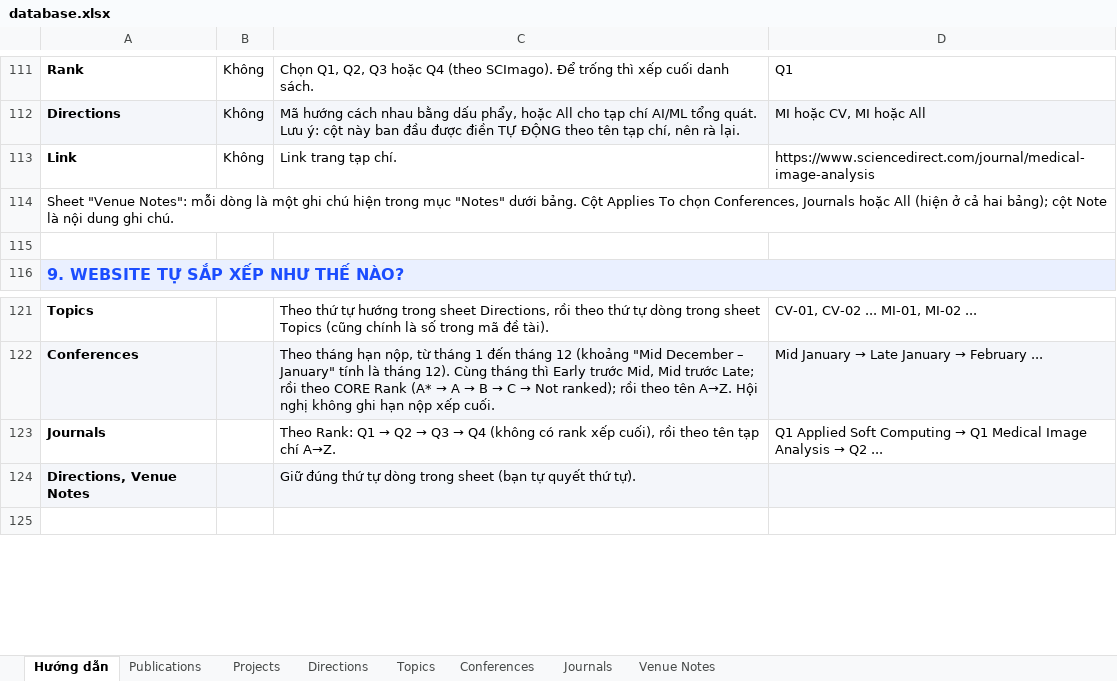
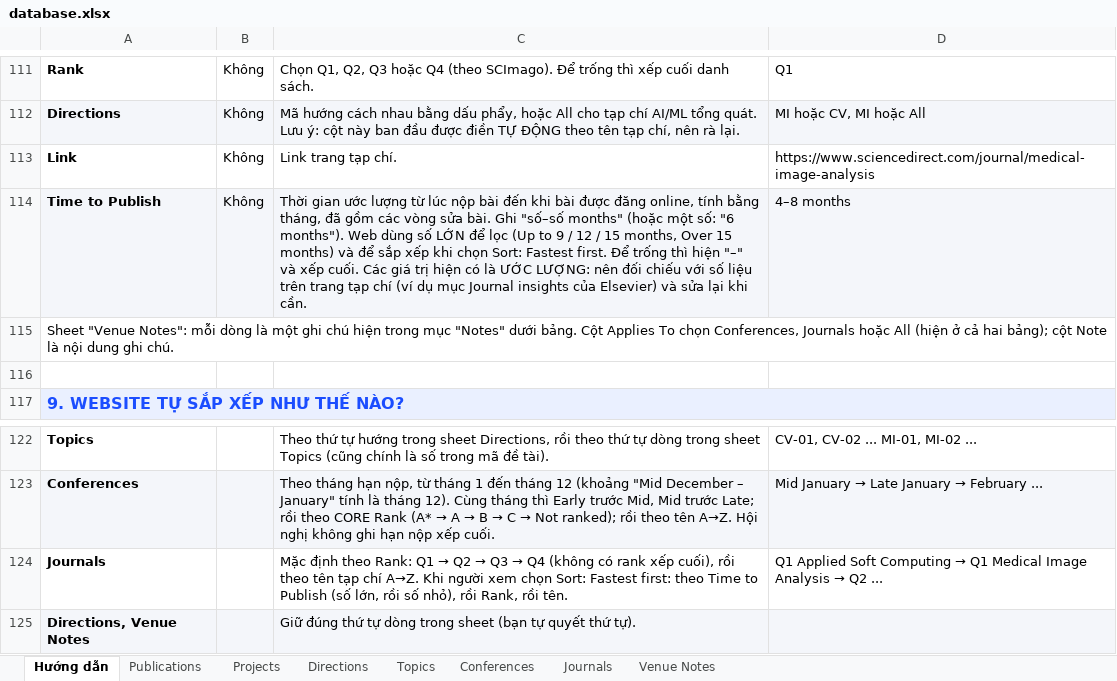
Before and after one commit to AnhVH-FPT/anhvh-fpt.github.io, an Excel workbook: data/database.xlsx, sheet Hướng dẫn, drawn as a sheet; only a part is shown, gaps mark what is left out; the shorter side is filled out with more unchanged rows; values as stored, in another font and other column widths than the file's, no borders; addresses are those after the commit; the diff names each change by its address in the sheet, - before the commit and + after, or states it on an @@ line.

```diff
--- a/data/database.xlsx (sheet Hướng dẫn)
+++ b/data/database.xlsx (sheet Hướng dẫn)
+row 114: Time to Publish | Không | Thời gian ước lượng từ lúc nộp bài đến khi bài được đăng online, tính bằng tháng, đã gồm các vòng sửa bài. Ghi "số–số months" (hoặc một số: "6 months"). Web dùng số LỚN để lọc (Up to 9 / 12 / 15 months, Over 15 months) và để sắp xếp khi chọn Sort: Fastest first. Để trống thì hiện "–" và xếp cuối. Các giá trị hiện có là ƯỚC LƯỢNG: nên đối chiếu với số liệu trên trang tạp chí (ví dụ mục Journal insights của Elsevier) và sửa lại khi cần. | 4–8 months
@@ C124: Theo Rank: Q1 → Q2 → Q3 → Q4 (không có rank xếp cuối), rồi theo tên tạp chí A→Z. → Mặc định theo Rank: Q1 → Q2 → Q3 → Q4 (không có rank xếp cuối), rồi theo tên tạp chí A→Z. Khi người xem chọn Sort: Fastest first: theo Time to Publish (số lớn, rồi số nhỏ), rồi Rank, rồi tên. @@
```
Also changed, not shown: sheet Journals, 6 other files.
